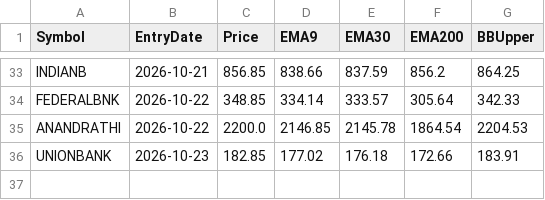
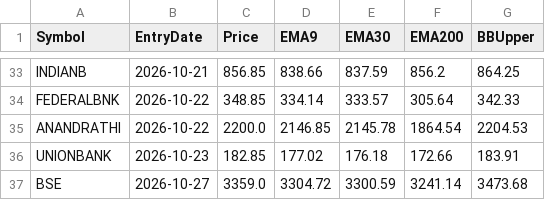
Before and after one commit to finnyrajmann/nse-200emabb, a CSV file: data/entry_snapshot_200emabb.csv, drawn as a sheet; only a part is shown, gaps mark what is left out.

Commit message:
Auto-update — 2026-10-27

```diff
--- a/data/entry_snapshot_200emabb.csv
+++ b/data/entry_snapshot_200emabb.csv
@@ -36 +36,2 @@ ANANDRATHI,2026-10-22,2200.0,2146.85,2145.78,1864.54,2204.53
 UNIONBANK,2026-10-23,182.85,177.02,176.18,172.66,183.91
+BSE,2026-10-27,3359.0,3304.72,3300.59,3241.14,3473.68
```
